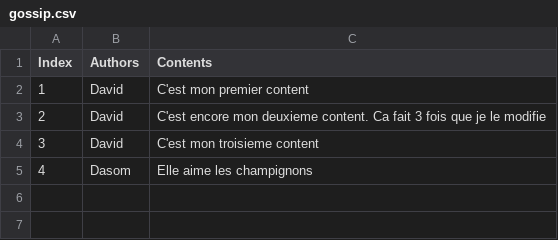
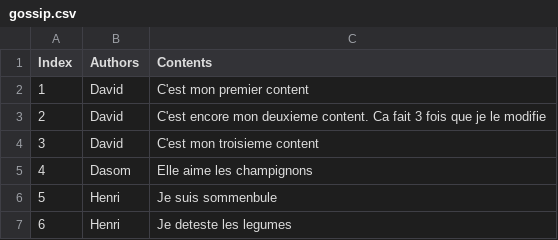
Before and after one commit to david115896/S4J1, a CSV file: db/gossip.csv, drawn as a sheet.

```diff
--- a/db/gossip.csv
+++ b/db/gossip.csv
@@ -5 +5,3 @@ Index,Authors,Contents
 4,Dasom,Elle aime les champignons
+5,Henri,Je suis sommenbule
+6,Henri,Je deteste les legumes
```
Also changed, not shown: 2 other files.
